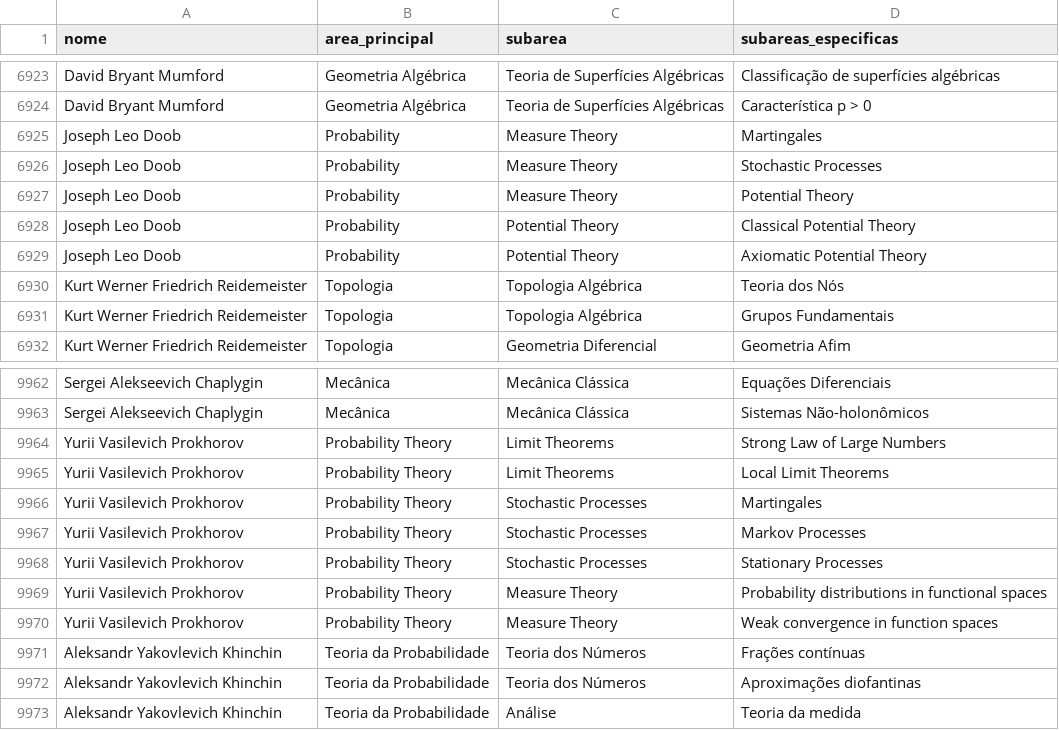
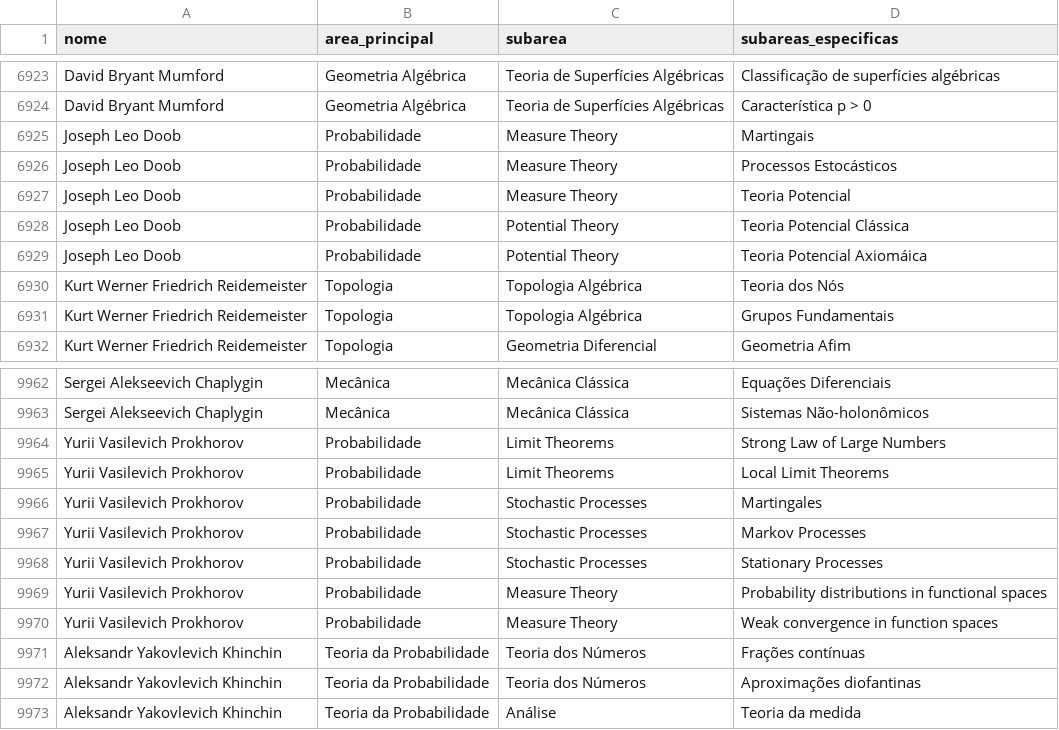
Before and after one commit to FGV-VIS-2025/final-project-mathemagraphia, a CSV file: public/data/mathematicians_classified.csv, drawn as a sheet; only a part is shown, gaps mark what is left out.

Commit message:
add dashboard upgraded with area

```diff
--- a/public/data/mathematicians_classified.csv
+++ b/public/data/mathematicians_classified.csv
@@ -6924,7 +6924,7 @@ David Bryant Mumford,Geometria Algébrica,Teoria de Superfícies Algébricas,Cla
 David Bryant Mumford,Geometria Algébrica,Teoria de Superfícies Algébricas,Característica p > 0
-Joseph Leo Doob,Probability,Measure Theory,Martingales
-Joseph Leo Doob,Probability,Measure Theory,Stochastic Processes
-Joseph Leo Doob,Probability,Measure Theory,Potential Theory
-Joseph Leo Doob,Probability,Potential Theory,Classical Potential Theory
-Joseph Leo Doob,Probability,Potential Theory,Axiomatic Potential Theory
+Joseph Leo Doob,Probabilidade,Measure Theory,Martingais
+Joseph Leo Doob,Probabilidade,Measure Theory,Processos Estocásticos
+Joseph Leo Doob,Probabilidade,Measure Theory,Teoria Potencial
+Joseph Leo Doob,Probabilidade,Potential Theory,Teoria Potencial Clássica
+Joseph Leo Doob,Probabilidade,Potential Theory,Teoria Potencial Axiomáica
 Kurt Werner Friedrich Reidemeister,Topologia,Topologia Algébrica,Teoria dos Nós
@@ -9963,9 +9963,9 @@ Sergei Alekseevich Chaplygin,Mecânica,Mecânica Clássica,Equações Diferencia
 Sergei Alekseevich Chaplygin,Mecânica,Mecânica Clássica,Sistemas Não-holonômicos
-Yurii Vasilevich Prokhorov,Probability Theory,Limit Theorems,Strong Law of Large Numbers
-Yurii Vasilevich Prokhorov,Probability Theory,Limit Theorems,Local Limit Theorems
-Yurii Vasilevich Prokhorov,Probability Theory,Stochastic Processes,Martingales
-Yurii Vasilevich Prokhorov,Probability Theory,Stochastic Processes,Markov Processes
-Yurii Vasilevich Prokhorov,Probability Theory,Stochastic Processes,Stationary Processes
-Yurii Vasilevich Prokhorov,Probability Theory,Measure Theory,Probability distributions in functional spaces
-Yurii Vasilevich Prokhorov,Probability Theory,Measure Theory,Weak convergence in function spaces
+Yurii Vasilevich Prokhorov,Probabilidade,Limit Theorems,Strong Law of Large Numbers
+Yurii Vasilevich Prokhorov,Probabilidade,Limit Theorems,Local Limit Theorems
+Yurii Vasilevich Prokhorov,Probabilidade,Stochastic Processes,Martingales
+Yurii Vasilevich Prokhorov,Probabilidade,Stochastic Processes,Markov Processes
+Yurii Vasilevich Prokhorov,Probabilidade,Stochastic Processes,Stationary Processes
+Yurii Vasilevich Prokhorov,Probabilidade,Measure Theory,Probability distributions in functional spaces
+Yurii Vasilevich Prokhorov,Probabilidade,Measure Theory,Weak convergence in function spaces
 Aleksandr Yakovlevich Khinchin,Teoria da Probabilidade,Teoria dos Números,Frações contínuas
```
Also changed, not shown: 1 other file.
